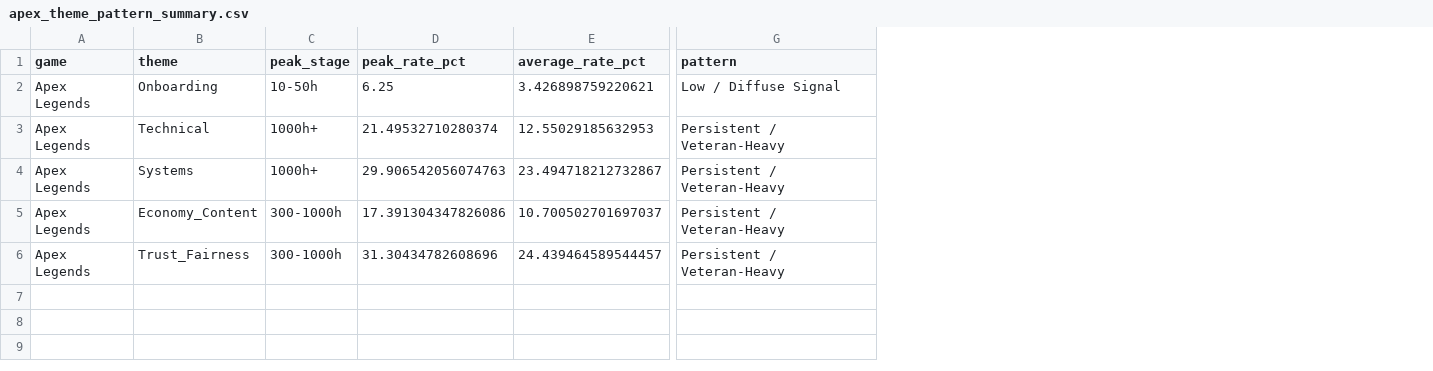
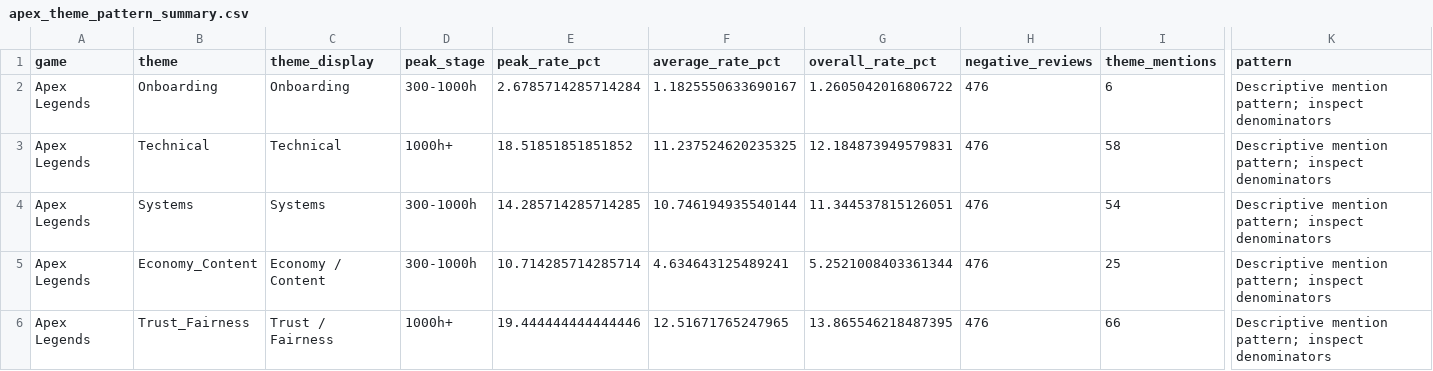
Before and after one commit to AstraaaQAQ/game-portfolio-player-insights, a CSV file: data/apex_theme_pattern_summary.csv, drawn as a sheet; only a part is shown, gaps mark what is left out; addresses are those after the commit; the diff covers the shown part only; the diff names each change by its address in the sheet, - before the commit and + after, or states it on an @@ line.

```diff
--- a/data/apex_theme_pattern_summary.csv
+++ b/data/apex_theme_pattern_summary.csv
+column C (theme_display), rows 2-6: Onboarding | Technical | Systems | Economy / Content | Trust / Fairness
+column G (overall_rate_pct), rows 2-6: 1.2605042016806722 | 12.184873949579831 | 11.344537815126051 | 5.2521008403361344 | 13.865546218487395
+column H (negative_reviews), rows 2-6: all 476
+column I (theme_mentions), rows 2-6: 6 | 58 | 54 | 25 | 66
-D2 (peak_stage): 10-50h
+D2 (peak_stage): 300-1000h
-E2 (peak_rate_pct): 6.25
+E2 (peak_rate_pct): 2.6785714285714284
-F2 (average_rate_pct): 3.426898759220621
+F2 (average_rate_pct): 1.1825550633690167
-K2 (pattern): Low / Diffuse Signal
+K2 (pattern): Descriptive mention pattern; inspect denominators
-E3 (peak_rate_pct): 21.49532710280374
+E3 (peak_rate_pct): 18.51851851851852
-F3 (average_rate_pct): 12.55029185632953
+F3 (average_rate_pct): 11.237524620235325
-K3:K6 (pattern): Persistent / Veteran-Heavy
+K3:K6 (pattern): Descriptive mention pattern; inspect denominators
-D4 (peak_stage): 1000h+
+D4 (peak_stage): 300-1000h
-E4 (peak_rate_pct): 29.906542056074763
+E4 (peak_rate_pct): 14.285714285714285
-F4 (average_rate_pct): 23.494718212732867
+F4 (average_rate_pct): 10.746194935540144
-E5 (peak_rate_pct): 17.391304347826086
+E5 (peak_rate_pct): 10.714285714285714
-F5 (average_rate_pct): 10.700502701697037
+F5 (average_rate_pct): 4.634643125489241
-D6 (peak_stage): 300-1000h
+D6 (peak_stage): 1000h+
-E6 (peak_rate_pct): 31.30434782608696
+E6 (peak_rate_pct): 19.444444444444446
-F6 (average_rate_pct): 24.439464589544457
+F6 (average_rate_pct): 12.51671765247965
```
Also changed, not shown: 3 edited cells elsewhere in this file, data/apex_attachment_vs_friction_signals.csv, data/apex_theme_by_playtime.csv, 36 other files.
